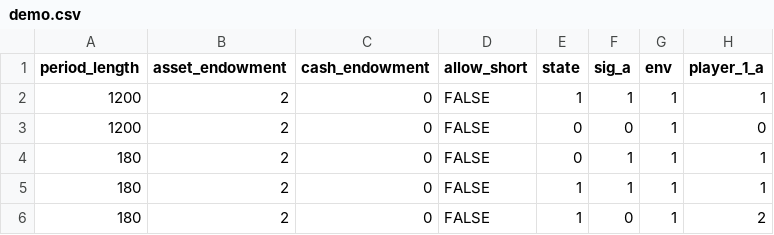
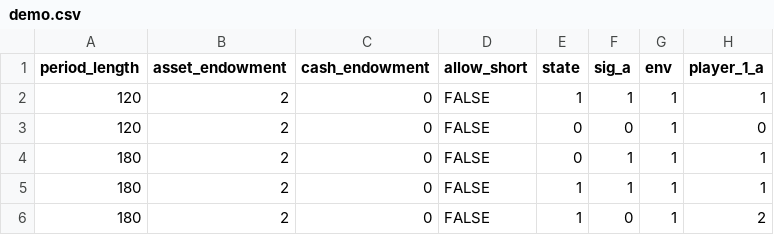
Before and after one commit to Leeps-Lab/single_asset_market_overconfidence, a CSV file: configs/demo.csv, drawn as a sheet; only a part is shown; the diff names each change by its address in the sheet, - before the commit and + after, or states it on an @@ line.

```diff
--- a/configs/demo.csv
+++ b/configs/demo.csv
-A2:A3 (period_length): 1200
+A2:A3 (period_length): 120
```
Also changed, not shown: 1 other file.
